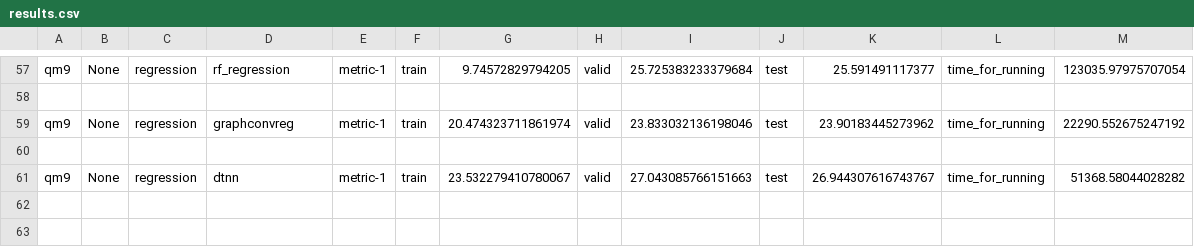
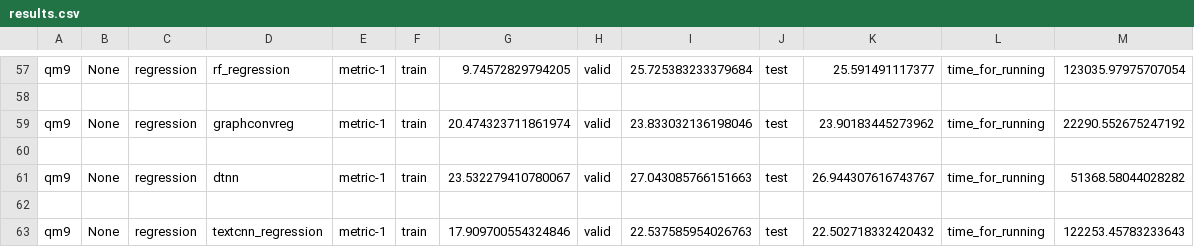
Before and after one commit to ellagale/GandT, a CSV file: results.csv, drawn as a sheet; only a part is shown, gaps mark what is left out; the diff names each change by its address in the sheet, - before the commit and + after, or states it on an @@ line.

```diff
--- a/results.csv
+++ b/results.csv
+row 62: (empty)
+row 63: qm9 | None | regression | textcnn_regression | metric-1 | train | 17.909700554324846 | valid | 22.537585954026763 | test | 22.502718332420432 | time_for_running | 122253.45783233643
```
Also changed, not shown: 2 other files.
